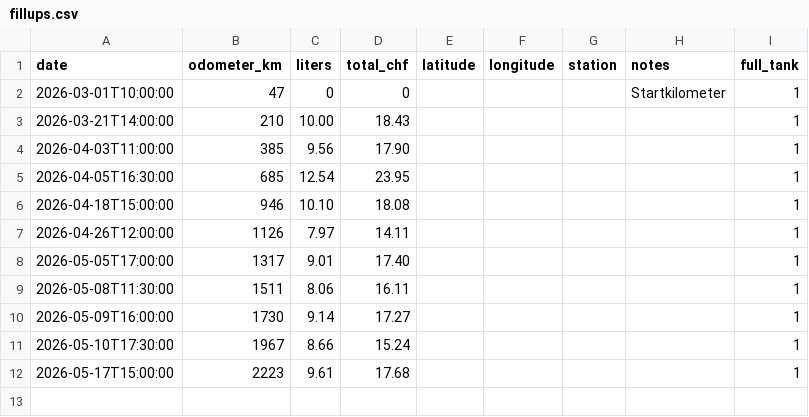
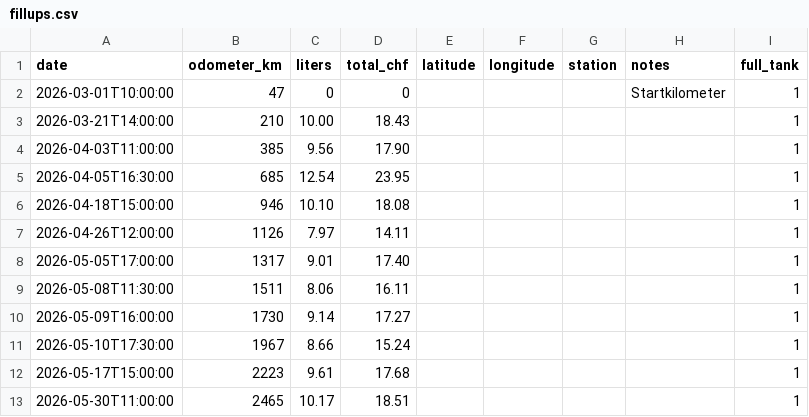
Before and after one commit to TobiasLeuthold/motorider, a CSV file: assets/sample_data/fillups.csv, drawn as a sheet.

Commit message:
added manually log

```diff
--- a/assets/sample_data/fillups.csv
+++ b/assets/sample_data/fillups.csv
@@ -12 +12,2 @@ date,odometer_km,liters,total_chf,latitude,longitude,station,notes,full_tank
 2026-05-17T15:00:00,2223,9.61,17.68,,,,,1
+2026-05-30T11:00:00,2465,10.17,18.51,,,,,1
```
